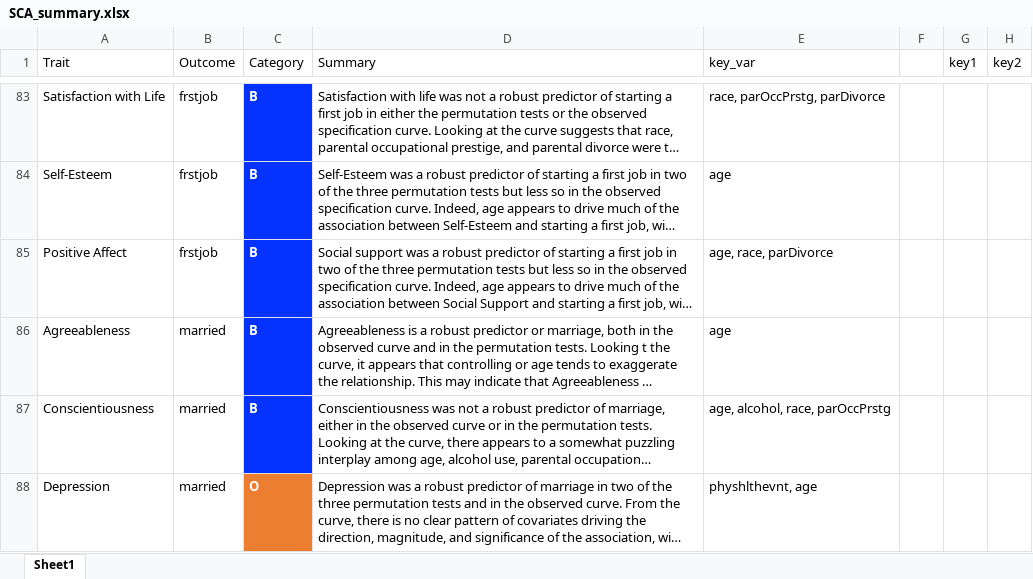
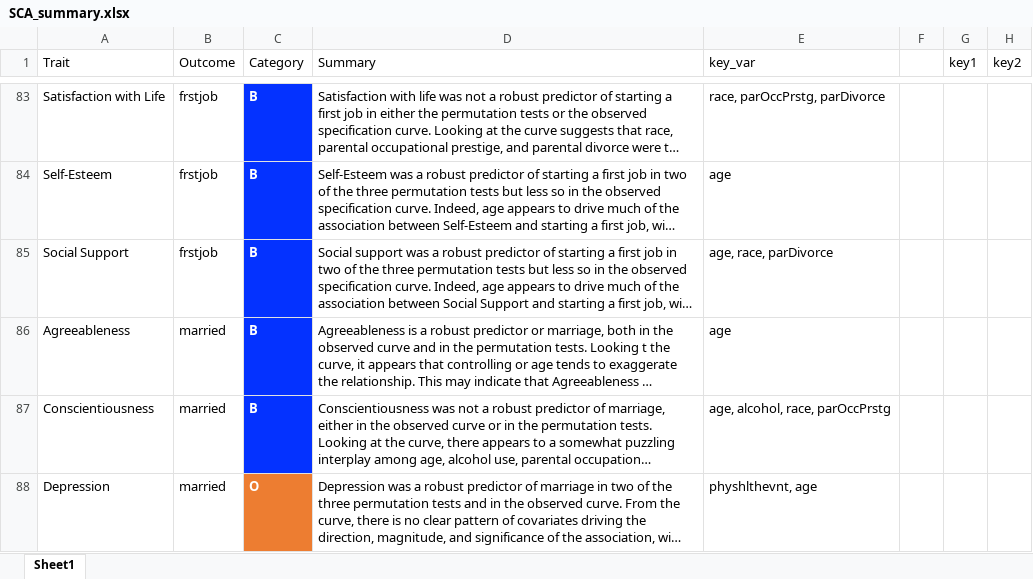
Before and after one commit to emoriebeck/selection, an Excel workbook: results/sca/SCA_summary.xlsx, sheet Sheet1, drawn as a sheet; only a part is shown, gaps mark what is left out; long unchanged cells end in …; values as stored, in another font and other column widths than the file's, no borders; the diff names each change by its address in the sheet, - before the commit and + after, or states it on an @@ line.

Commit message:
results

```diff
--- a/results/sca/SCA_summary.xlsx (sheet Sheet1)
+++ b/results/sca/SCA_summary.xlsx (sheet Sheet1)
-A85 (Trait): Positive Affect
+A85 (Trait): Social Support
```
Also changed, not shown: 1 other file.
